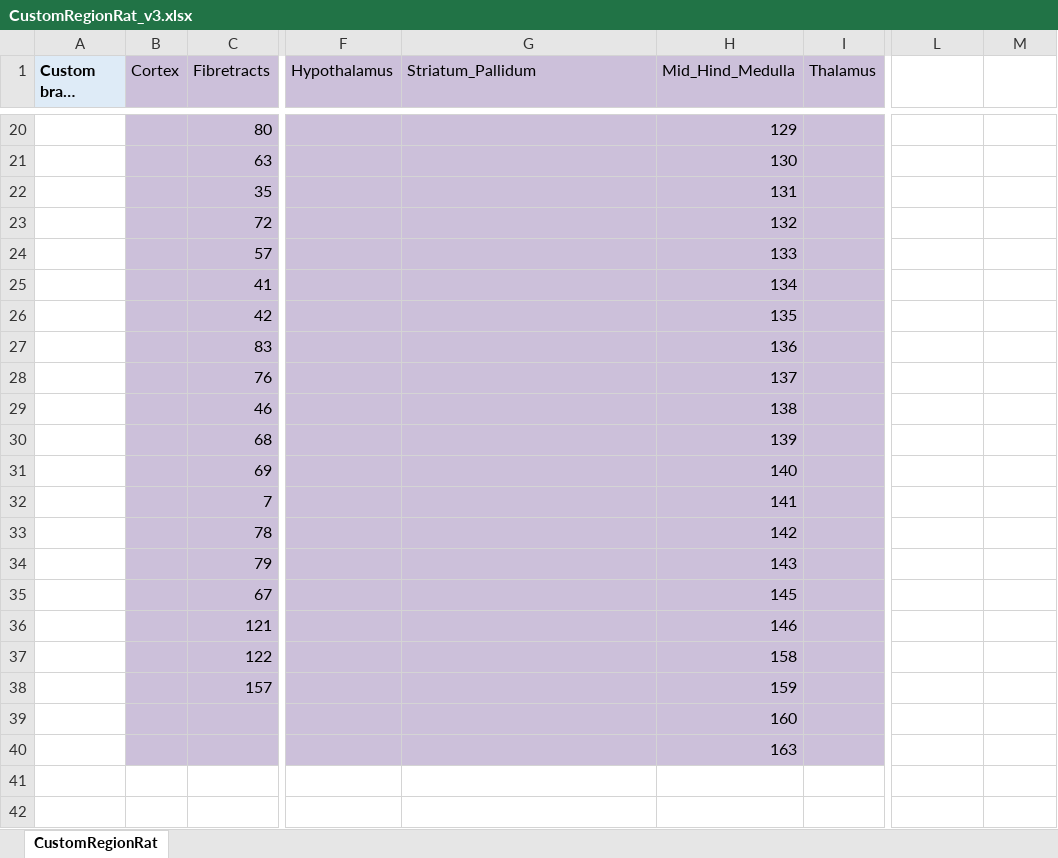
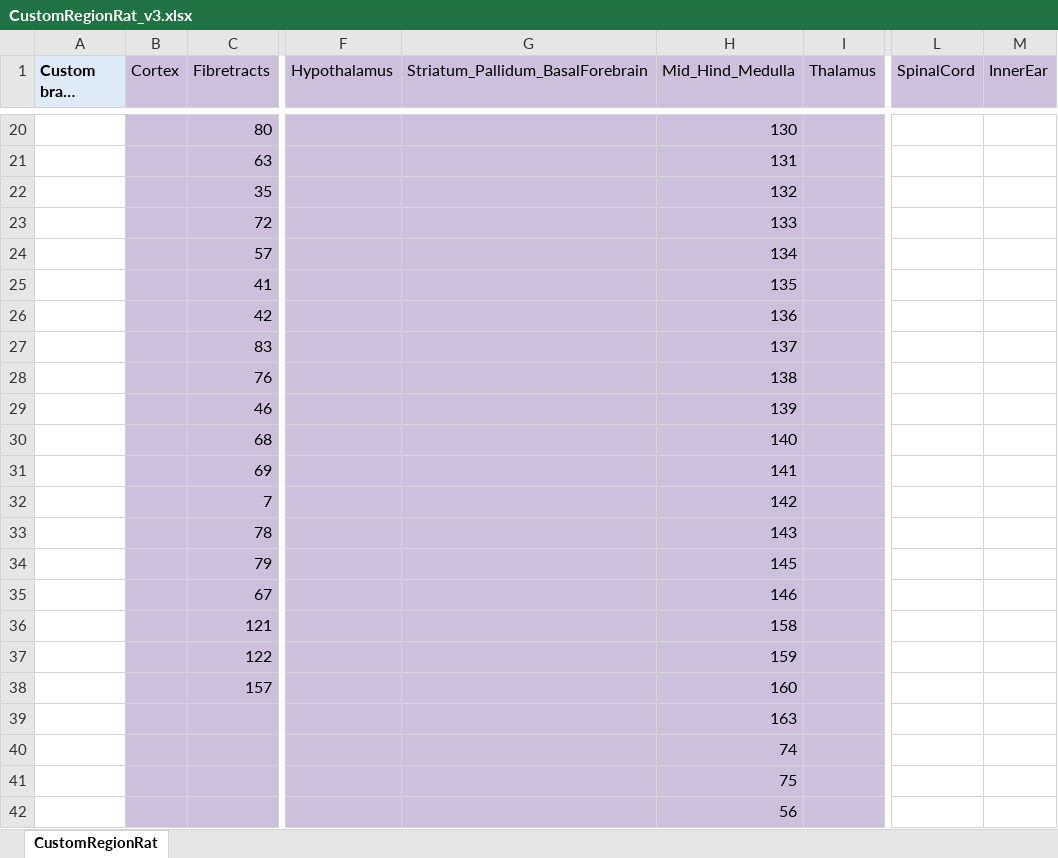
Before and after one commit to Neural-Systems-at-UIO/nutil, an Excel workbook: Publish/source/CustomRegion/CustomRegionRat_v3.xlsx, sheet CustomRegionRat, drawn as a sheet; only a part is shown, gaps mark what is left out; long unchanged cells end in …; values as stored, in another font and other column widths than the file's, no borders; removed rows and columns are numbered as before the commit, all else as after; rows hold the shown columns only; the diff covers the shown part only; the diff names each change by its address in the sheet, - before the commit and + after, or states it on an @@ line.

```diff
--- a/Publish/source/CustomRegion/CustomRegionRat_v3.xlsx (sheet CustomRegionRat)
+++ b/Publish/source/CustomRegion/CustomRegionRat_v3.xlsx (sheet CustomRegionRat)
-G1: Striatum_Pallidum
+G1: Striatum_Pallidum_BasalForebrain
-L1: (empty)
+L1: SpinalCord
-L1:M1 fill: none
+L1:M1 fill: #CCC0DA
-M1: (empty)
+M1: InnerEar
-H20 (Mid_Hind_Medulla): 129
+H20 (Mid_Hind_Medulla): 130
-H21 (Mid_Hind_Medulla): 130
+H21 (Mid_Hind_Medulla): 131
-H22 (Mid_Hind_Medulla): 131
+H22 (Mid_Hind_Medulla): 132
-H23 (Mid_Hind_Medulla): 132
+H23 (Mid_Hind_Medulla): 133
-H24 (Mid_Hind_Medulla): 133
+H24 (Mid_Hind_Medulla): 134
-H25 (Mid_Hind_Medulla): 134
+H25 (Mid_Hind_Medulla): 135
-H26 (Mid_Hind_Medulla): 135
+H26 (Mid_Hind_Medulla): 136
-H27 (Mid_Hind_Medulla): 136
+H27 (Mid_Hind_Medulla): 137
-H28 (Mid_Hind_Medulla): 137
+H28 (Mid_Hind_Medulla): 138
-H29 (Mid_Hind_Medulla): 138
+H29 (Mid_Hind_Medulla): 139
-H30 (Mid_Hind_Medulla): 139
+H30 (Mid_Hind_Medulla): 140
-H31 (Mid_Hind_Medulla): 140
+H31 (Mid_Hind_Medulla): 141
-H32 (Mid_Hind_Medulla): 141
+H32 (Mid_Hind_Medulla): 142
-H33 (Mid_Hind_Medulla): 142
+H33 (Mid_Hind_Medulla): 143
-H34 (Mid_Hind_Medulla): 143
+H34 (Mid_Hind_Medulla): 145
-H35 (Mid_Hind_Medulla): 145
+H35 (Mid_Hind_Medulla): 146
-H36 (Mid_Hind_Medulla): 146
+H36 (Mid_Hind_Medulla): 158
-H37 (Mid_Hind_Medulla): 158
+H37 (Mid_Hind_Medulla): 159
-H38 (Mid_Hind_Medulla): 159
+H38 (Mid_Hind_Medulla): 160
-row 39:  |  |  |  |  | 160
+row 40:  |  |  |  |  | 74
+row 41:  |  |  |  |  | 75
+row 42:  |  |  |  |  | 56
```
Also changed, not shown: 29 edited cells and cell formats elsewhere in this sheet, Publish/source/CustomRegion/CustomRegionMouse_2015.xlsx, 7 other files.
